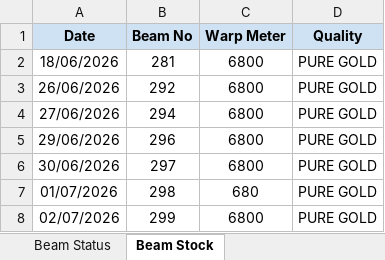
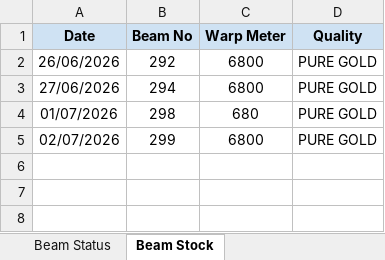
Before and after one commit to avishiki/TexWeaves, an Excel workbook: Waterjet Efficiency Shiftwise.xlsx, sheet Beam Stock, drawn as a sheet; values as stored, in another font and other column widths than the file's, no borders; the diff names each change by its address in the sheet, - before the commit and + after, or states it on an @@ line.

Commit message:
Auto-update production data

```diff
--- a/Waterjet Efficiency Shiftwise.xlsx (sheet Beam Stock)
+++ b/Waterjet Efficiency Shiftwise.xlsx (sheet Beam Stock)
-row 2: 18/06/2026 | 281 | 6800 | PURE GOLD
-row 5: 29/06/2026 | 296 | 6800 | PURE GOLD
-row 6: 30/06/2026 | 297 | 6800 | PURE GOLD
```
Also changed, not shown: sheet Beam Status, BEAM BOOK.xlsx, Cost Sheet.xlsx, 1 other file.
